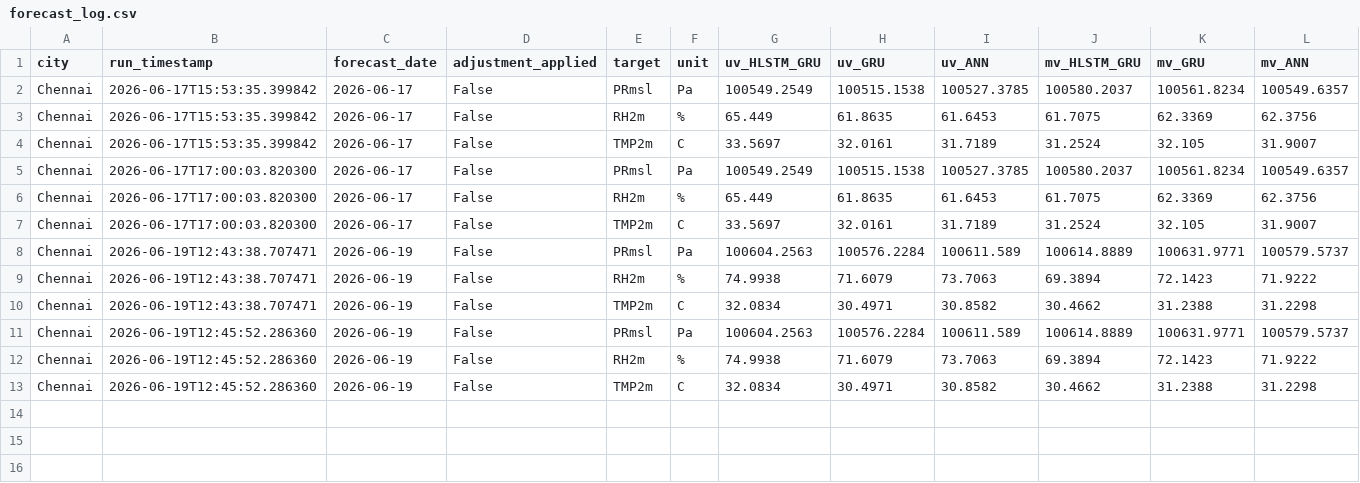
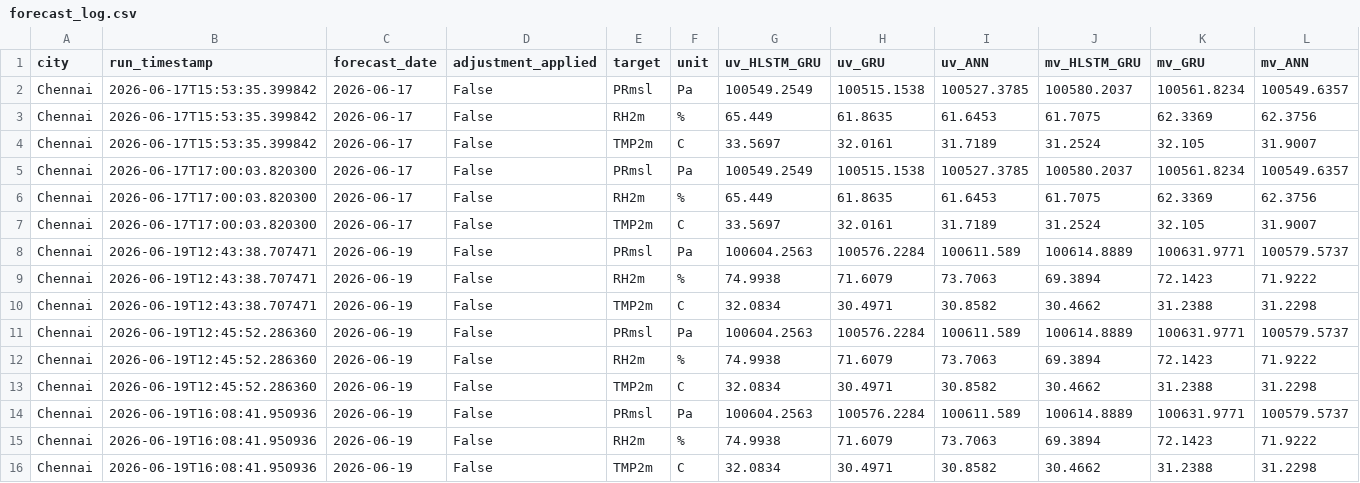
Before and after one commit to cdacaviral-source/cdacaviral-source-multicity-forecast-data-classical-om, a CSV file: data/om/Chennai/logs/forecast_log.csv, drawn as a sheet; only a part is shown; rows hold the shown columns only; the diff names each change by its address in the sheet, - before the commit and + after, or states it on an @@ line.

Commit message:
[Chennai] forecast_log.csv 2026-06-19

```diff
--- a/data/om/Chennai/logs/forecast_log.csv
+++ b/data/om/Chennai/logs/forecast_log.csv
+row 14: Chennai | 2026-06-19T16:08:41.950936 | 2026-06-19 | False | PRmsl | Pa | 100604.2563 | 100576.2284 | 100611.589 | 100614.8889 | 100631.9771 | 100579.5737
+row 15: Chennai | 2026-06-19T16:08:41.950936 | 2026-06-19 | False | RH2m | % | 74.9938 | 71.6079 | 73.7063 | 69.3894 | 72.1423 | 71.9222
+row 16: Chennai | 2026-06-19T16:08:41.950936 | 2026-06-19 | False | TMP2m | C | 32.0834 | 30.4971 | 30.8582 | 30.4662 | 31.2388 | 31.2298
```
